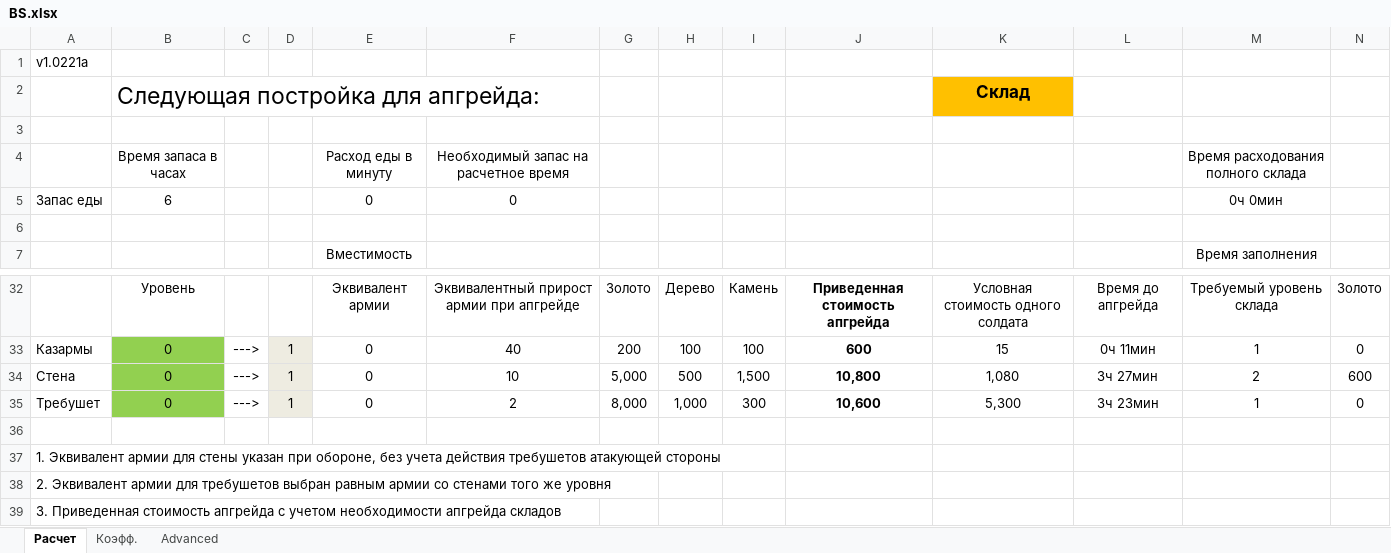
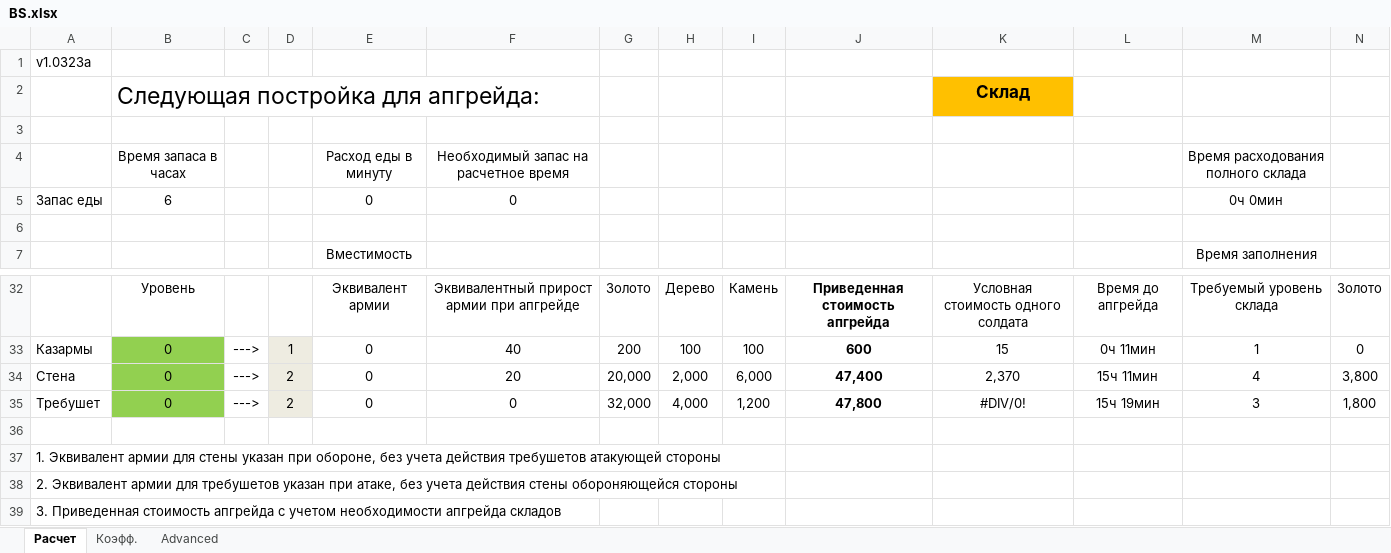
Before and after one commit to AnTi3z/BSExcelTable, an Excel workbook: BS.xlsx, sheet Расчет, drawn as a sheet; only a part is shown, gaps mark what is left out; values as stored, in another font and other column widths than the file's, no borders; charts and pictures and conditional formats not drawn; removed rows and columns are numbered as before the commit, all else as after; rows hold the shown columns only; the diff names each change by its address in the sheet, - before the commit and + after, or states it on an @@ line.

Commit message:
Изменение расчета силы стены и требушета

```diff
--- a/BS.xlsx (sheet Расчет)
+++ b/BS.xlsx (sheet Расчет)
-A1: v1.0221a
+A1: v1.0323a
-row 34: Стена | 0 | ---> | 1 | 0 | 10 | 5,000 | 500 | 1,500 | 10,800 | 1,080 | 3ч 27мин | 2 | 600
-row 35: Требушет | 0 | ---> | 1 | 0 | 2 | 8,000 | 1,000 | 300 | 10,600 | 5,300 | 3ч 23мин | 1 | 0
+row 34: Стена | 0 | ---> | 2 | 0 | 20 | 20,000 | 2,000 | 6,000 | 47,400 | 2,370 | 15ч 11мин | 4 | 3,800
+row 35: Требушет | 0 | ---> | 2 | 0 | 0 | 32,000 | 4,000 | 1,200 | 47,800 | #DIV/0! | 15ч 19мин | 3 | 1,800
-A38: …для требушетов выбран равным армии со стенами того же уровня
+A38: …для требушетов указан при атаке, без учета действия стены обороняющейся стороны
```
